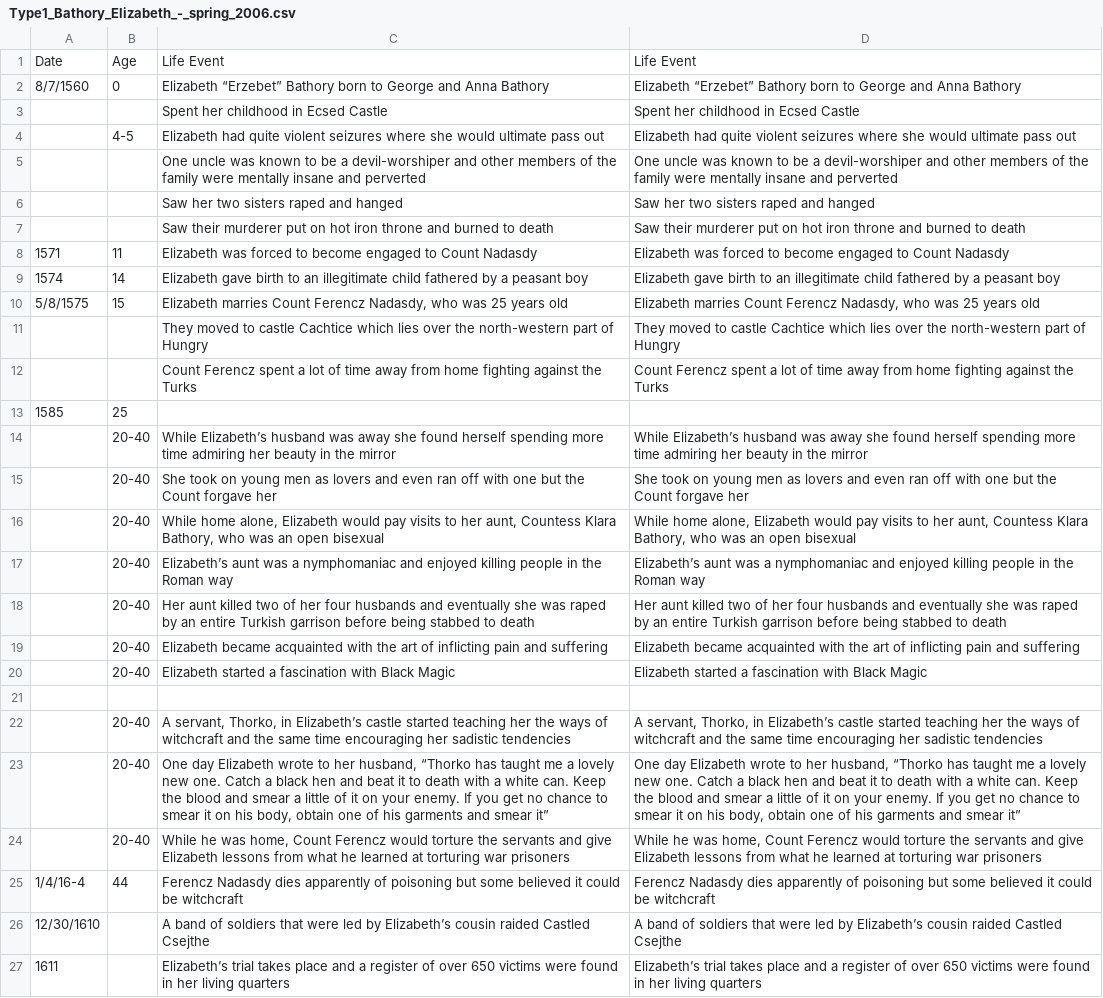
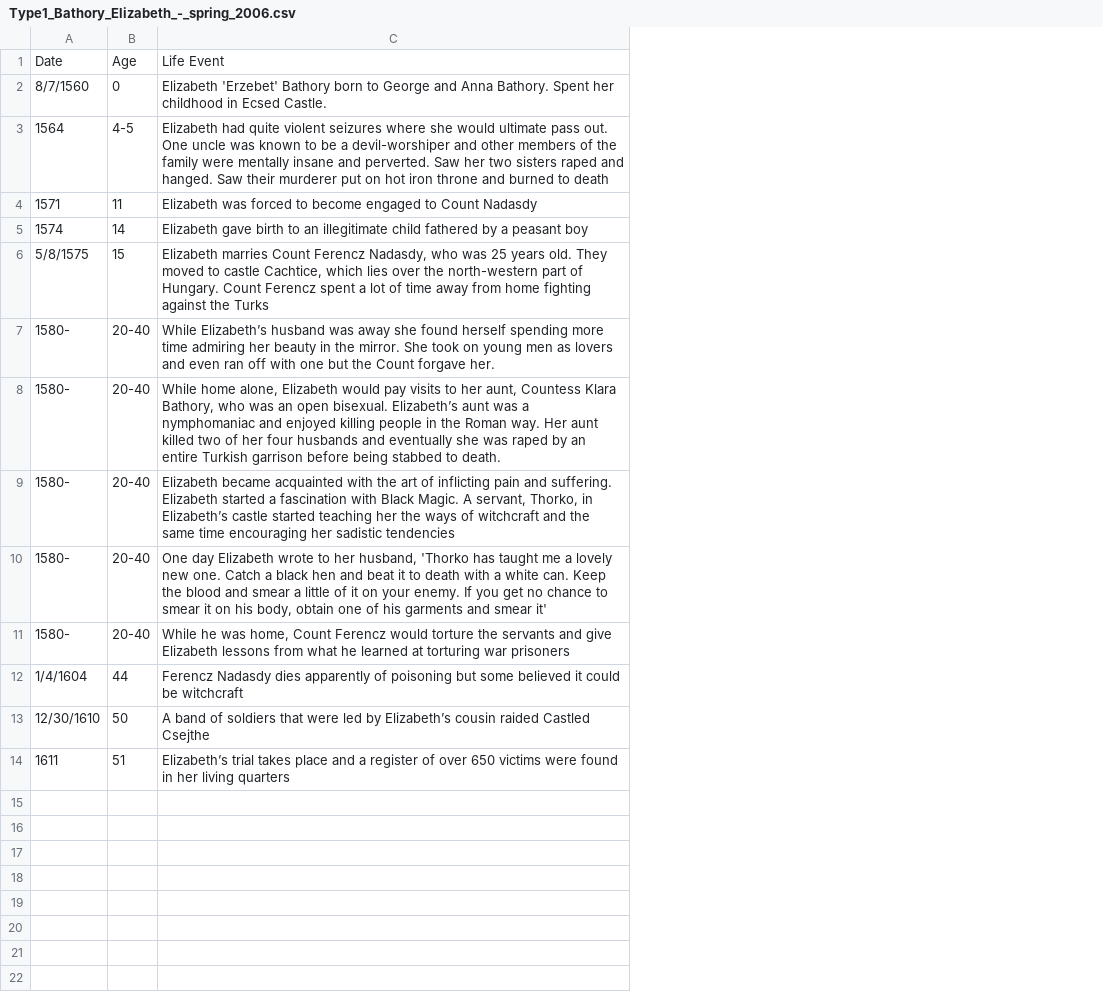
Before and after one commit to ajithksenthil/CrimeArchetypes, a CSV file: mnt/data/csv/Type1_Bathory_Elizabeth_-_spring_2006.csv, drawn as a sheet; removed rows and columns are numbered as before the commit, all else as after; the diff names each change by its address in the sheet, - before the commit and + after, or states it on an @@ line.

Commit message:
Cleaned_Type1_Bathory_Elizabeth_-_spring_2006.csv
Fixed quotes, duplicates. This one had some funky stuff going on with the years but I think that probably can't be helped with a case from the 1500s.

```diff
--- a/mnt/data/csv/Type1_Bathory_Elizabeth_-_spring_2006.csv
+++ b/mnt/data/csv/Type1_Bathory_Elizabeth_-_spring_2006.csv
-column D, rows 1-2: Life Event | Elizabeth “Erzebet” Bathory born to George and Anna Bathory; row 4: Elizabeth had quite violent seizures where she would ultimate pass out; rows 8-10: Elizabeth was forced to become engaged to Count Nadasdy | Elizabeth gave birth to an illegitimate child fathered by a peasant boy | Elizabeth marries Count Ferencz Nadasdy, who was 25 years old; row 14: While Elizabeth’s husband was away she found herself spending more time admiring her beauty in the mirror; row 16: While home alone, Elizabeth would pay visits to her aunt, Countess Klara Bathory, who was an open bisexual; row 19: Elizabeth became acquainted with the art of inflicting pain and suffering; rows 23-27: One day Elizabeth wrote to her husband, “Thorko has taught me a lovely new one. Catch a black hen and beat it to death with a white can. Keep the blood and smear a little of it on your enemy. If you get no chance to smear it on his body, obtain one of his garments and smear it” | While he was home, Count Ferencz would torture the servants and give Elizabeth lessons from what he learned at torturing war prisoners | Ferencz Nadasdy dies apparently of poisoning but some believed it could be witchcraft | A band of soldiers that were led by Elizabeth’s cousin raided Castled Csejthe | Elizabeth’s trial takes place and a register of over 650 victims were found in her living quarters
-C2: Elizabeth “Erzebet” Bathory born to George and Anna Bathory
+C2: Elizabeth 'Erzebet' Bathory born to George and Anna Bathory. Spent her childhood in Ecsed Castle.
-row 3:  |  | Spent her childhood in Ecsed Castle | Spent her childhood in Ecsed Castle
-A3: (empty)
+A3: 1564
-C3: …ultimate pass out
+C3: …ultimate pass out. One uncle was known to be a devil-worshiper and other members of the family were mentally insane and perverted. Saw her two sisters raped and hanged. Saw their murderer put on hot iron throne and burned to death
-row 5:  |  | One uncle was known to be a devil-worshiper and other members of the family were mentally insane and perverted | One uncle was known to be a devil-worshiper and other members of the family were mentally insane and perverted
-row 6:  |  | Saw her two sisters raped and hanged | Saw her two sisters raped and hanged
-row 7:  |  | Saw their murderer put on hot iron throne and burned to death | Saw their murderer put on hot iron throne and burned to death
-C6: …25 years old
+C6: …25 years old. They moved to castle Cachtice, which lies over the north-western part of Hungary. Count Ferencz spent a lot of time away from home fighting against the Turks
-row 11:  |  | They moved to castle Cachtice which lies over the north-western part of Hungry | They moved to castle Cachtice which lies over the north-western part of Hungry
-row 12:  |  | Count Ferencz spent a lot of time away from home fighting against the Turks | Count Ferencz spent a lot of time away from home fighting against the Turks
-row 13: 1585 | 25
-A7: (empty)
+A7: 1580-
-C7: …in the mirror
+C7: …in the mirror. She took on young men as lovers and even ran off with one but the Count forgave her.
-row 15:  | 20-40 | She took on young men as lovers and even ran off with one but the Count forgave her | She took on young men as lovers and even ran off with one but the Count forgave her
-A8: (empty)
+A8: 1580-
-C8: …an open bisexual
+C8: …an open bisexual. Elizabeth’s aunt was a nymphomaniac and enjoyed killing people in the Roman way. Her aunt killed two of her four husbands and eventually she was raped by an entire Turkish garrison before being stabbed to death.
-row 17:  | 20-40 | Elizabeth’s aunt was a nymphomaniac and enjoyed killing people in the Roman way | Elizabeth’s aunt was a nymphomaniac and enjoyed killing people in the Roman way
-row 18:  | 20-40 | Her aunt killed two of her four husbands and eventually she was raped by an entire Turkish garrison before being stabbed to death | Her aunt killed two of her four husbands and eventually she was raped by an entire Turkish garrison before being stabbed to death
-A9: (empty)
+A9: 1580-
-C9: …pain and suffering
+C9: …pain and suffering. Elizabeth started a fascination with Black Magic. A servant, Thorko, in Elizabeth’s castle started teaching her the ways of witchcraft and the same time encouraging her sadistic tendencies
-row 20:  | 20-40 | Elizabeth started a fascination with Black Magic | Elizabeth started a fascination with Black Magic
-row 21: (empty)
-row 22:  | 20-40 | A servant, Thorko, in Elizabeth’s castle started teaching her the ways of witchcraft and the same time encouraging her sadistic tendencies | A servant, Thorko, in Elizabeth’s castle started teaching her the ways of witchcraft and the same time encouraging her sadistic tendencies
-A10:A11: (empty)
+A10:A11: 1580-
-C10: …her husband, “Thorko has taught me a lovely new one. Catch a black hen and beat it to death with a white can. Keep the blood and smear a little of it on your enemy. If you get no chance to smear it on his body, obtain one of his garments and smear it”
+C10: …her husband, 'Thorko has taught me a lovely new one. Catch a black hen and beat it to death with a white can. Keep the blood and smear a little of it on your enemy. If you get no chance to smear it on his body, obtain one of his garments and smear it'
-A12: 1/4/16-4
+A12: 1/4/1604
-B13: (empty)
+B13: 50
-B14: (empty)
+B14: 51
```
